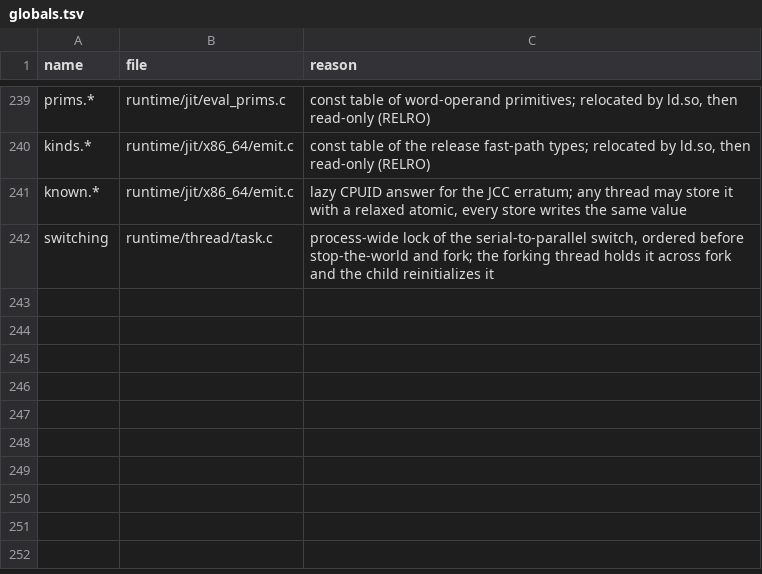
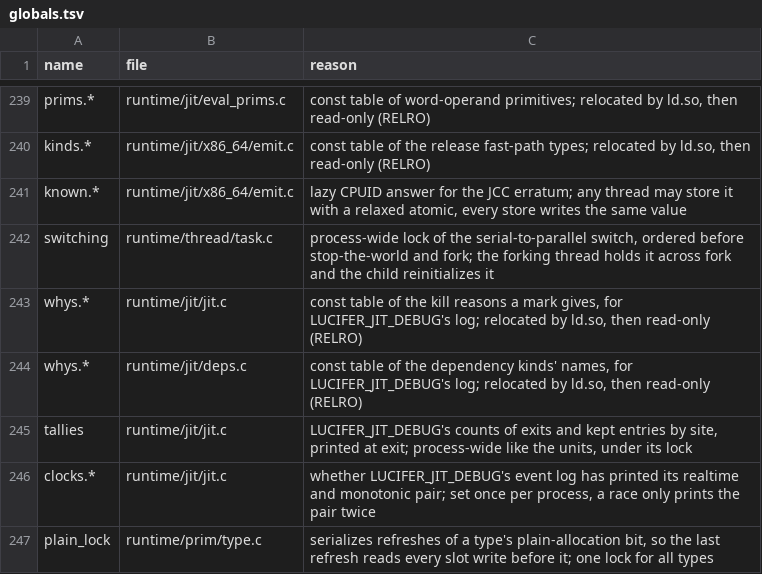
Before and after one commit to wedow/lucifer, a TSV file: tools/abi/globals.tsv, drawn as a sheet; only a part is shown, gaps mark what is left out; the diff names each change by its address in the sheet, - before the commit and + after, or states it on an @@ line.

Commit message:
fix: explain five writable globals check-globals flagged
The unit event log and the debug tallies (LUCIFER_JIT_DEBUG) and the
plain-release lock added rows' worth of writable state without rows.

```diff
--- a/tools/abi/globals.tsv
+++ b/tools/abi/globals.tsv
+row 243: whys.* | runtime/jit/jit.c | const table of the kill reasons a mark gives, for LUCIFER_JIT_DEBUG's log; relocated by ld.so, then read-only (RELRO)
+row 244: whys.* | runtime/jit/deps.c | const table of the dependency kinds' names, for LUCIFER_JIT_DEBUG's log; relocated by ld.so, then read-only (RELRO)
+row 245: tallies | runtime/jit/jit.c | LUCIFER_JIT_DEBUG's counts of exits and kept entries by site, printed at exit; process-wide like the units, under its lock
+row 246: clocks.* | runtime/jit/jit.c | whether LUCIFER_JIT_DEBUG's event log has printed its realtime and monotonic pair; set once per process, a race only prints the pair twice
+row 247: plain_lock | runtime/prim/type.c | serializes refreshes of a type's plain-allocation bit, so the last refresh reads every slot write before it; one lock for all types
```
